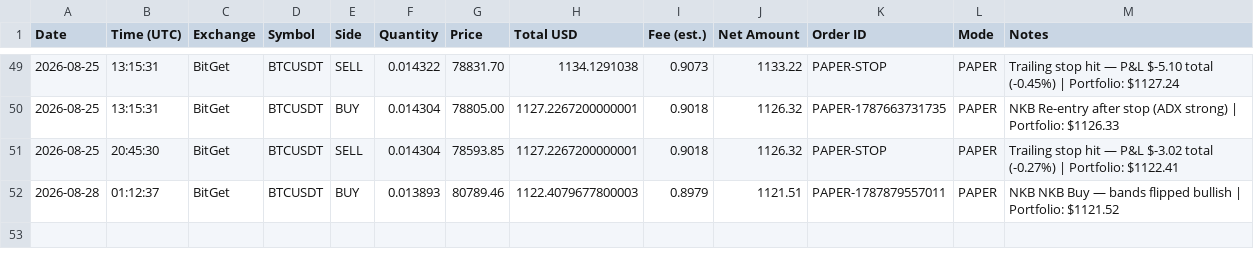
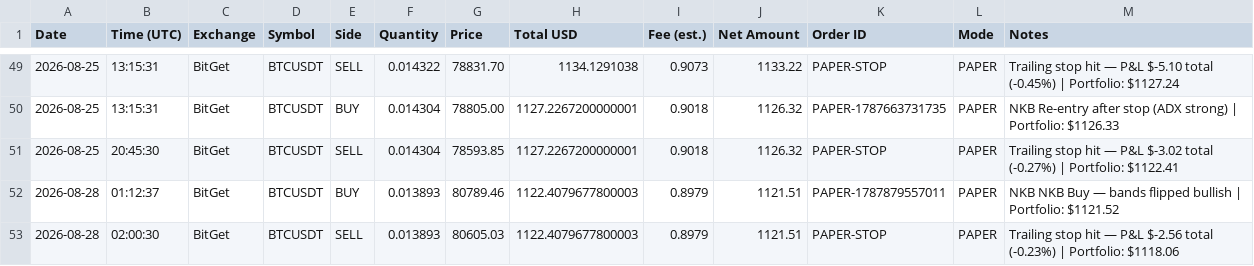
Before and after one commit to odgersjewellr-maker/my-trading--bot--lewis-scalping, a CSV file: trades-BTCUSDT.csv, drawn as a sheet; only a part is shown, gaps mark what is left out.

```diff
--- a/trades-BTCUSDT.csv
+++ b/trades-BTCUSDT.csv
@@ -52 +52,2 @@ Date,Time (UTC),Exchange,Symbol,Side,Quantity,Price,Total USD,Fee (est.),Net Amo
 2026-08-28,01:12:37,BitGet,BTCUSDT,BUY,0.013893,80789.46,1122.4079677800003,0.8979,1121.51,PAPER-1787879557011,PAPER,"NKB NKB Buy — bands flipped bullish | Portfolio: $1121.52"
+2026-08-28,02:00:30,BitGet,BTCUSDT,SELL,0.013893,80605.03,1122.4079677800003,0.8979,1121.51,PAPER-STOP,PAPER,"Trailing stop hit — P&L $-2.56 total (-0.23%) | Portfolio: $1118.06"
```
Also changed, not shown: 4 other files.
